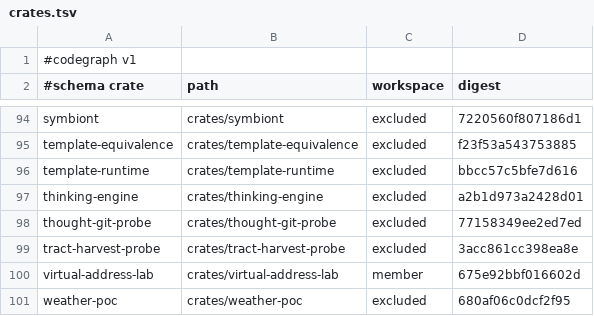
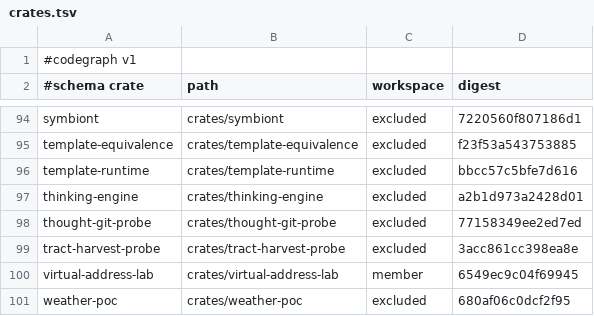
Before and after one commit to AdaWorldAPI/lance-graph, a TSV file: .codegraph/crates.tsv, drawn as a sheet; only a part is shown, gaps mark what is left out.

```diff
--- a/.codegraph/crates.tsv
+++ b/.codegraph/crates.tsv
@@ -99,3 +99,3 @@ thought-git-probe	crates/thought-git-probe	excluded	77158349ee2ed7ed
 tract-harvest-probe	crates/tract-harvest-probe	excluded	3acc861cc398ea8e
-virtual-address-lab	crates/virtual-address-lab	member	675e92bbf016602d
+virtual-address-lab	crates/virtual-address-lab	member	6549ec9c04f69945
 weather-poc	crates/weather-poc	excluded	680af06c0dcf2f95
```
Also changed, not shown: .codegraph/freshness.tsv, 5 other files.
